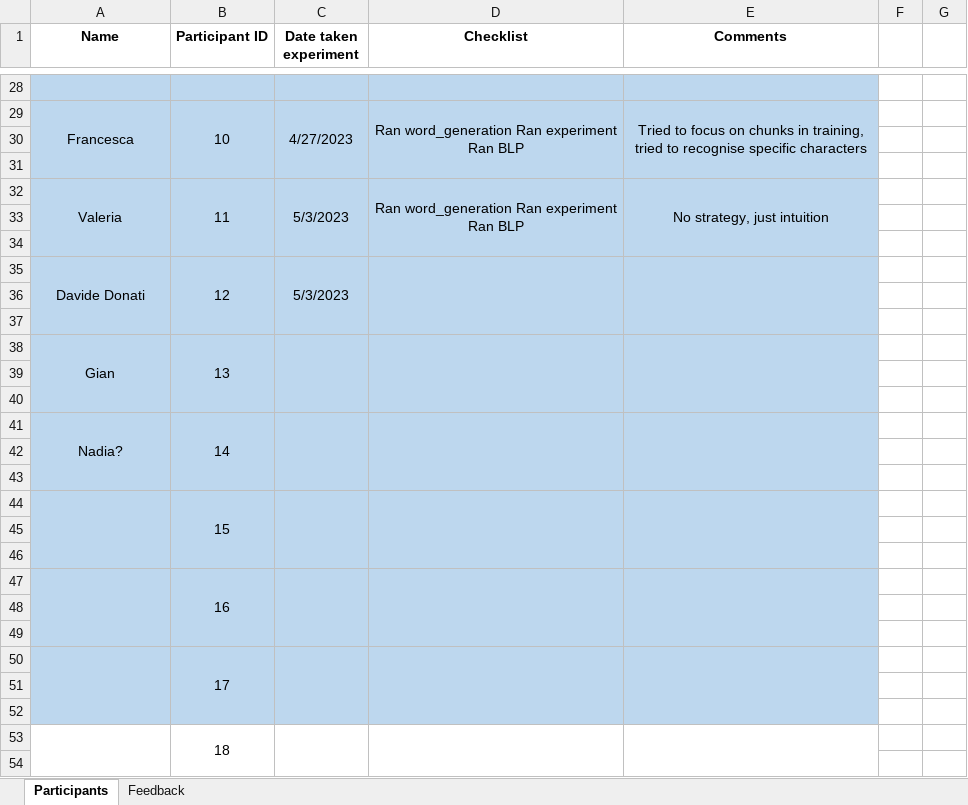
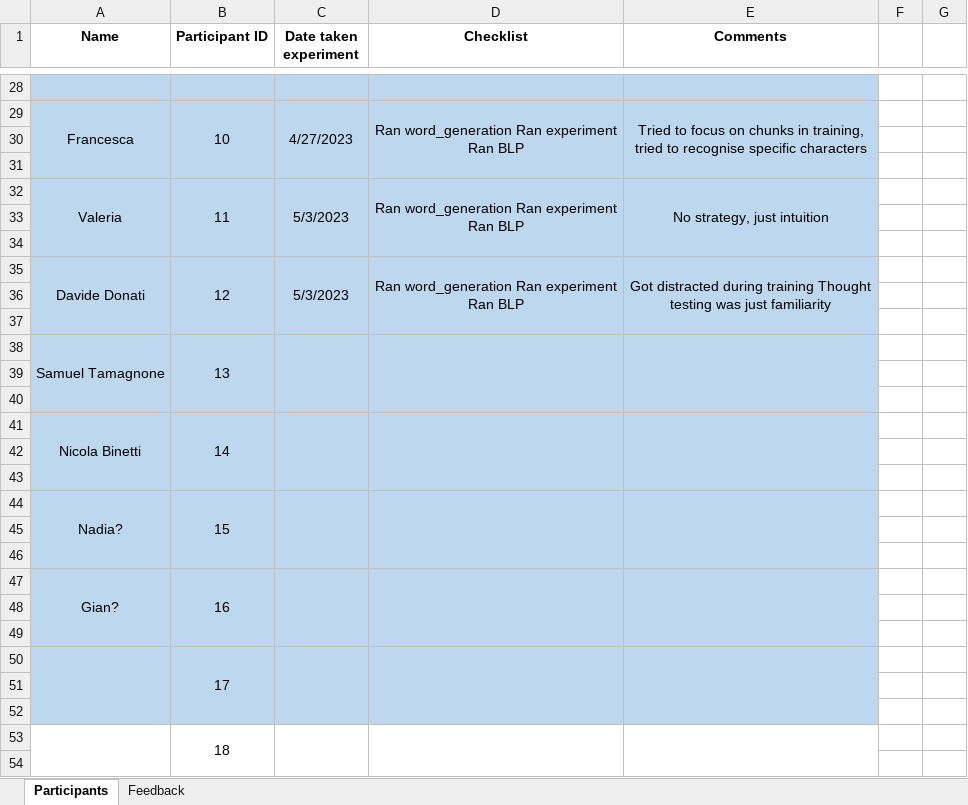
Before and after one commit to aliebeltsissa/affixproject, an Excel workbook: Participants_log.xlsx, sheet Participants, drawn as a sheet; only a part is shown, gaps mark what is left out; values as stored, in another font and other column widths than the file's, no borders; the diff names each change by its address in the sheet, - before the commit and + after, or states it on an @@ line.

Commit message:
Tested participant 12

```diff
--- a/Participants_log.xlsx (sheet Participants)
+++ b/Participants_log.xlsx (sheet Participants)
-D35 (Checklist): (empty)
+D35 (Checklist): Ran word_generation Ran experiment Ran BLP
-E35 (Comments): (empty)
+E35 (Comments): Got distracted during training Thought testing was just familiarity
-A38 (Name): Gian
+A38 (Name): Samuel Tamagnone
-A41 (Name): Nadia?
+A41 (Name): Nicola Binetti
-A44 (Name): (empty)
+A44 (Name): Nadia?
-A47 (Name): (empty)
+A47 (Name): Gian?
```
Also changed, not shown: sheet Feedback, 8 other files.
